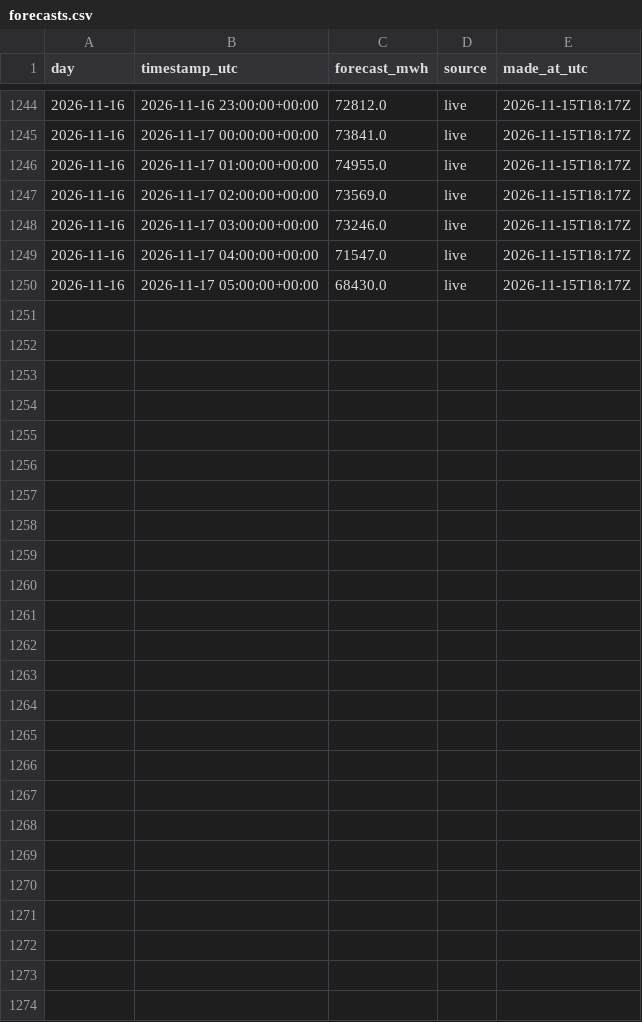
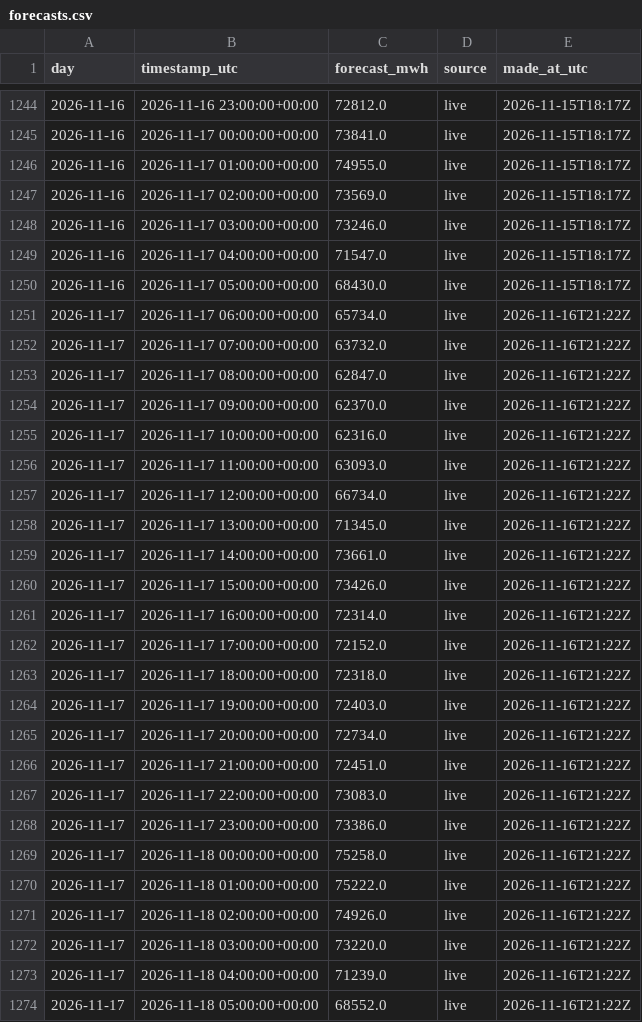
Before and after one commit to austi20/miso-demand-forecaster, a CSV file: metrics/forecasts.csv, drawn as a sheet; only a part is shown, gaps mark what is left out; the diff names each change by its address in the sheet, - before the commit and + after, or states it on an @@ line.

```diff
--- a/metrics/forecasts.csv
+++ b/metrics/forecasts.csv
+row 1251: 2026-11-17 | 2026-11-17 06:00:00+00:00 | 65734.0 | live | 2026-11-16T21:22Z
+row 1252: 2026-11-17 | 2026-11-17 07:00:00+00:00 | 63732.0 | live | 2026-11-16T21:22Z
+row 1253: 2026-11-17 | 2026-11-17 08:00:00+00:00 | 62847.0 | live | 2026-11-16T21:22Z
+row 1254: 2026-11-17 | 2026-11-17 09:00:00+00:00 | 62370.0 | live | 2026-11-16T21:22Z
+row 1255: 2026-11-17 | 2026-11-17 10:00:00+00:00 | 62316.0 | live | 2026-11-16T21:22Z
+row 1256: 2026-11-17 | 2026-11-17 11:00:00+00:00 | 63093.0 | live | 2026-11-16T21:22Z
+row 1257: 2026-11-17 | 2026-11-17 12:00:00+00:00 | 66734.0 | live | 2026-11-16T21:22Z
+row 1258: 2026-11-17 | 2026-11-17 13:00:00+00:00 | 71345.0 | live | 2026-11-16T21:22Z
+row 1259: 2026-11-17 | 2026-11-17 14:00:00+00:00 | 73661.0 | live | 2026-11-16T21:22Z
+row 1260: 2026-11-17 | 2026-11-17 15:00:00+00:00 | 73426.0 | live | 2026-11-16T21:22Z
+row 1261: 2026-11-17 | 2026-11-17 16:00:00+00:00 | 72314.0 | live | 2026-11-16T21:22Z
+row 1262: 2026-11-17 | 2026-11-17 17:00:00+00:00 | 72152.0 | live | 2026-11-16T21:22Z
+row 1263: 2026-11-17 | 2026-11-17 18:00:00+00:00 | 72318.0 | live | 2026-11-16T21:22Z
+row 1264: 2026-11-17 | 2026-11-17 19:00:00+00:00 | 72403.0 | live | 2026-11-16T21:22Z
+row 1265: 2026-11-17 | 2026-11-17 20:00:00+00:00 | 72734.0 | live | 2026-11-16T21:22Z
+row 1266: 2026-11-17 | 2026-11-17 21:00:00+00:00 | 72451.0 | live | 2026-11-16T21:22Z
+row 1267: 2026-11-17 | 2026-11-17 22:00:00+00:00 | 73083.0 | live | 2026-11-16T21:22Z
+row 1268: 2026-11-17 | 2026-11-17 23:00:00+00:00 | 73386.0 | live | 2026-11-16T21:22Z
+row 1269: 2026-11-17 | 2026-11-18 00:00:00+00:00 | 75258.0 | live | 2026-11-16T21:22Z
+row 1270: 2026-11-17 | 2026-11-18 01:00:00+00:00 | 75222.0 | live | 2026-11-16T21:22Z
+row 1271: 2026-11-17 | 2026-11-18 02:00:00+00:00 | 74926.0 | live | 2026-11-16T21:22Z
+row 1272: 2026-11-17 | 2026-11-18 03:00:00+00:00 | 73220.0 | live | 2026-11-16T21:22Z
+row 1273: 2026-11-17 | 2026-11-18 04:00:00+00:00 | 71239.0 | live | 2026-11-16T21:22Z
+row 1274: 2026-11-17 | 2026-11-18 05:00:00+00:00 | 68552.0 | live | 2026-11-16T21:22Z
```
Also changed, not shown: metrics/daily_scores.csv, 1 other file.
